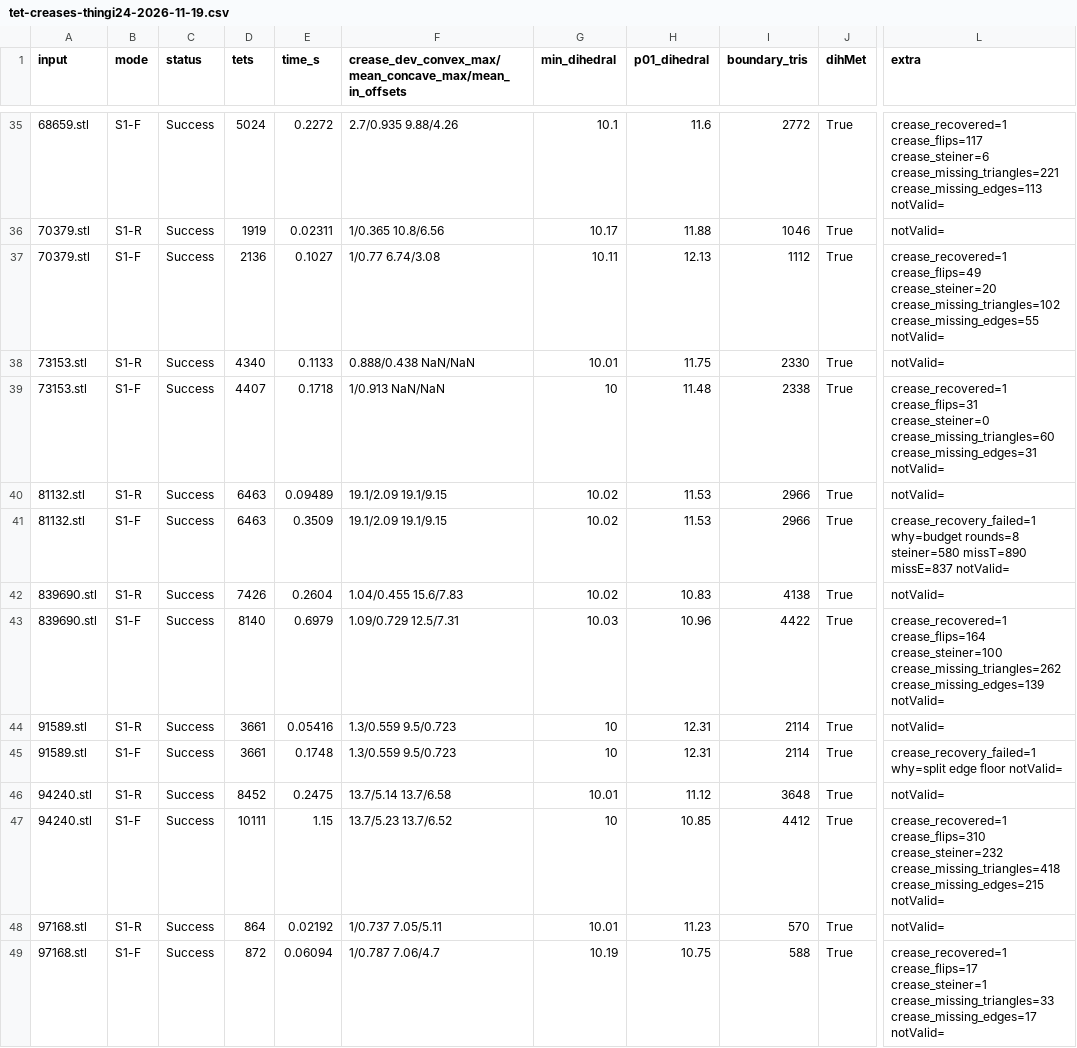
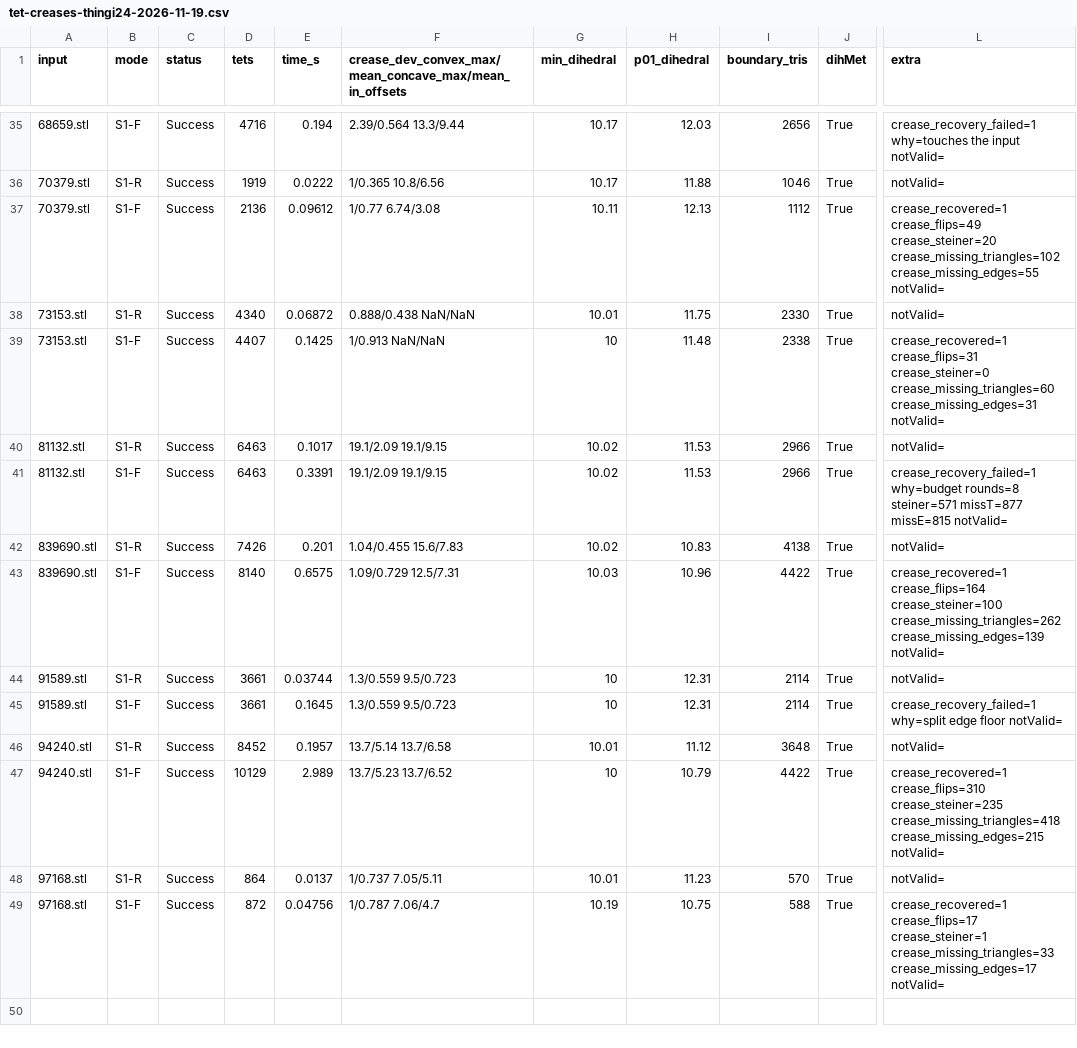
Before and after one commit to HarmenGrosseDeters/geometry3Sharp, a CSV file: benchmarks/TetMeshBenchmark/results/tet-creases-thingi24-2026-11-19.csv, drawn as a sheet; only a part is shown, gaps mark what is left out; the diff covers the shown part only; the diff names each change by its address in the sheet, - before the commit and + after, or states it on an @@ line.

```diff
--- a/benchmarks/TetMeshBenchmark/results/tet-creases-thingi24-2026-11-19.csv
+++ b/benchmarks/TetMeshBenchmark/results/tet-creases-thingi24-2026-11-19.csv
-D35 (tets): 5024
+D35 (tets): 4716
-E35 (time_s): 0.2272
+E35 (time_s): 0.194
-F35: 2.7/0.935 9.88/4.26
+F35: 2.39/0.564 13.3/9.44
-G35 (min_dihedral): 10.1
+G35 (min_dihedral): 10.17
-H35 (p01_dihedral): 11.6
+H35 (p01_dihedral): 12.03
-I35 (boundary_tris): 2772
+I35 (boundary_tris): 2656
-L35 (extra): crease_recovered=1 crease_flips=117 crease_steiner=6 crease_missing_triangles=221 crease_missing_edges=113 notValid=
+L35 (extra): crease_recovery_failed=1 why=touches the input notValid=
-E36 (time_s): 0.02311
+E36 (time_s): 0.0222
-E37 (time_s): 0.1027
+E37 (time_s): 0.09612
-E38 (time_s): 0.1133
+E38 (time_s): 0.06872
-E39 (time_s): 0.1718
+E39 (time_s): 0.1425
-E40 (time_s): 0.09489
+E40 (time_s): 0.1017
-E41 (time_s): 0.3509
+E41 (time_s): 0.3391
-L41 (extra): …why=budget rounds=8 steiner=580 missT=890 missE=837 notValid=
+L41 (extra): …why=budget rounds=8 steiner=571 missT=877 missE=815 notValid=
-E42 (time_s): 0.2604
+E42 (time_s): 0.201
-E43 (time_s): 0.6979
+E43 (time_s): 0.6575
-E44 (time_s): 0.05416
+E44 (time_s): 0.03744
-E45 (time_s): 0.1748
+E45 (time_s): 0.1645
-E46 (time_s): 0.2475
+E46 (time_s): 0.1957
-D47 (tets): 10111
+D47 (tets): 10129
-E47 (time_s): 1.15
+E47 (time_s): 2.989
-H47 (p01_dihedral): 10.85
+H47 (p01_dihedral): 10.79
-I47 (boundary_tris): 4412
+I47 (boundary_tris): 4422
-L47 (extra): crease_recovered=1 crease_flips=310 crease_steiner=232 crease_missing_triangles=418 crease_missing_edges=215…
+L47 (extra): crease_recovered=1 crease_flips=310 crease_steiner=235 crease_missing_triangles=418 crease_missing_edges=215…
-E48 (time_s): 0.02192
+E48 (time_s): 0.0137
-E49 (time_s): 0.06094
+E49 (time_s): 0.04756
```
Also changed, not shown: 58 edited cells elsewhere in this file, 3 other files.
